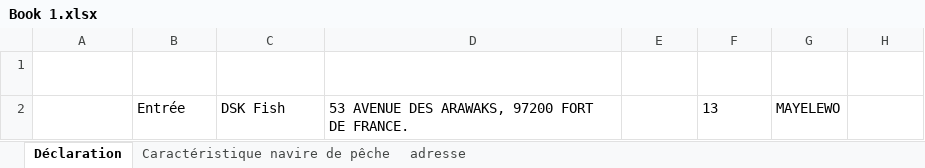
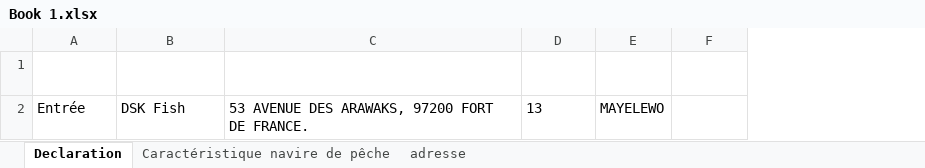
Before and after one commit to marjoryplacide-gif/GPMLM-Droits-de-port, an Excel workbook: Book 1.xlsx, sheet Declaration, drawn as a sheet; only a part is shown; values as stored, in another font and other column widths than the file's, no borders; table styles not drawn; the diff names each change by its address in the sheet, - before the commit and + after, or states it on an @@ line.

Commit message:
Add files via upload

```diff
--- a/Book 1.xlsx (sheet Declaration)
+++ b/Book 1.xlsx (sheet Declaration)
-sheet tab: Déclaration
+sheet tab: Declaration
-column A (N° déclaration), empty
-column E (Pavillon), empty
```
Also changed, not shown: formulas that keep their value.
